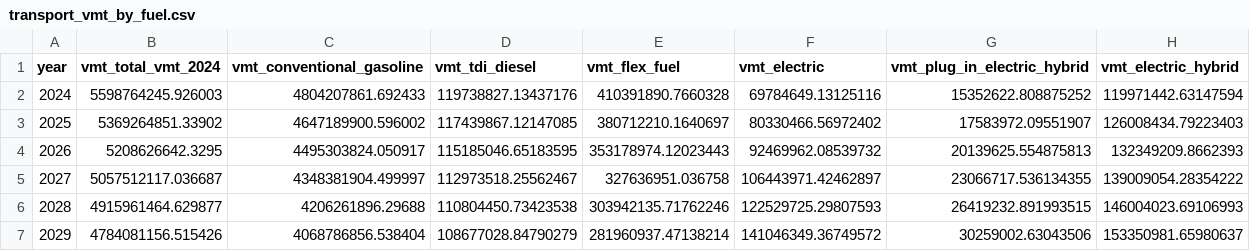
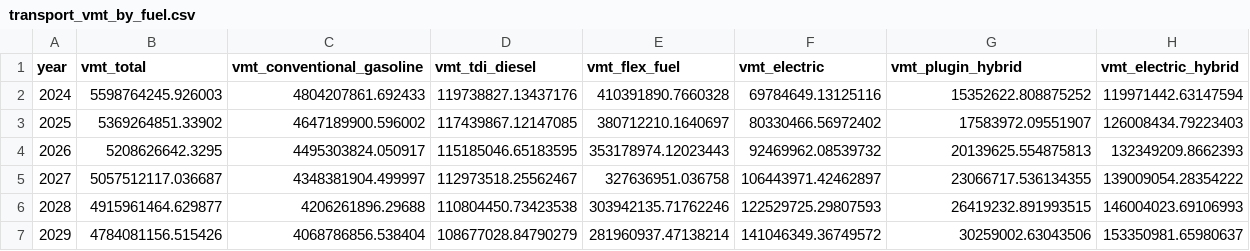
Before and after one commit to avip-gla/BB-py, a CSV file: data/inputs/transport_vmt_by_fuel.csv, drawn as a sheet; only a part is shown.

```diff
--- a/data/inputs/transport_vmt_by_fuel.csv
+++ b/data/inputs/transport_vmt_by_fuel.csv
@@ -1,2 +1,2 @@
-year,vmt_total_vmt_2024,vmt_conventional_gasoline,vmt_tdi_diesel,vmt_flex_fuel,vmt_electric,vmt_plug_in_electric_hybrid,vmt_electric_hybrid
+year,vmt_total,vmt_conventional_gasoline,vmt_tdi_diesel,vmt_flex_fuel,vmt_electric,vmt_plugin_hybrid,vmt_electric_hybrid
 2024,5598764245.926003,4804207861.692433,119738827.13437176,410391890.7660328,69784649.13125116,15352622.808875252,119971442.63147594
```
Also changed, not shown: data/aeo/aeo_carbon_intensity.csv, data/aeo/aeo_mpg.csv, 21 other files.
